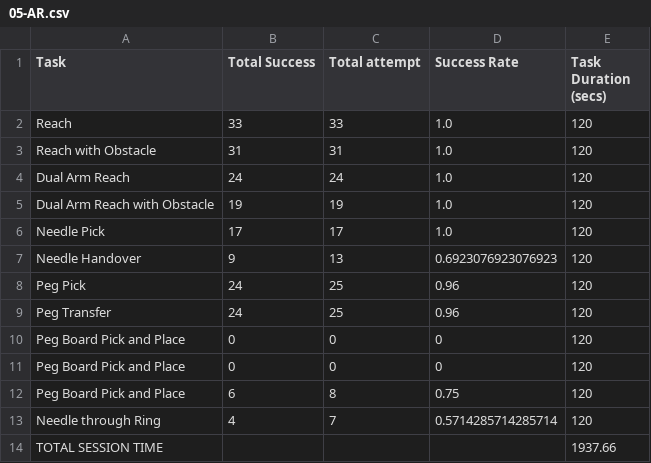
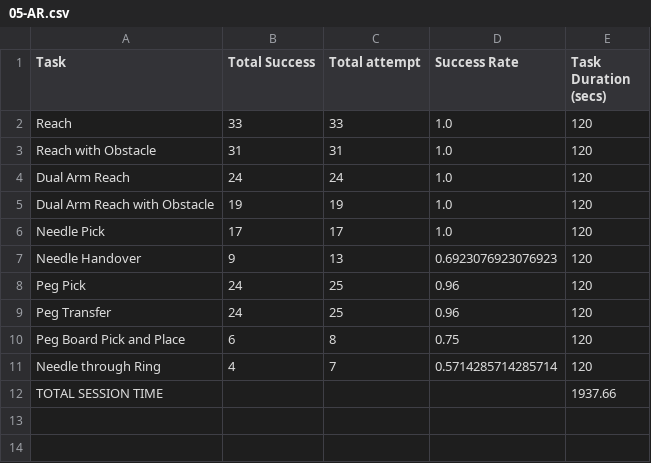
Before and after one commit to SMSL-Project/dart-vinci-data, a CSV file: data/05-AR.csv, drawn as a sheet; the diff names each change by its address in the sheet, - before the commit and + after, or states it on an @@ line.

Commit message:
subject-05

```diff
--- a/data/05-AR.csv
+++ b/data/05-AR.csv
-row 10: Peg Board Pick and Place | 0 | 0 | 0 | 120
-row 11: Peg Board Pick and Place | 0 | 0 | 0 | 120
```
